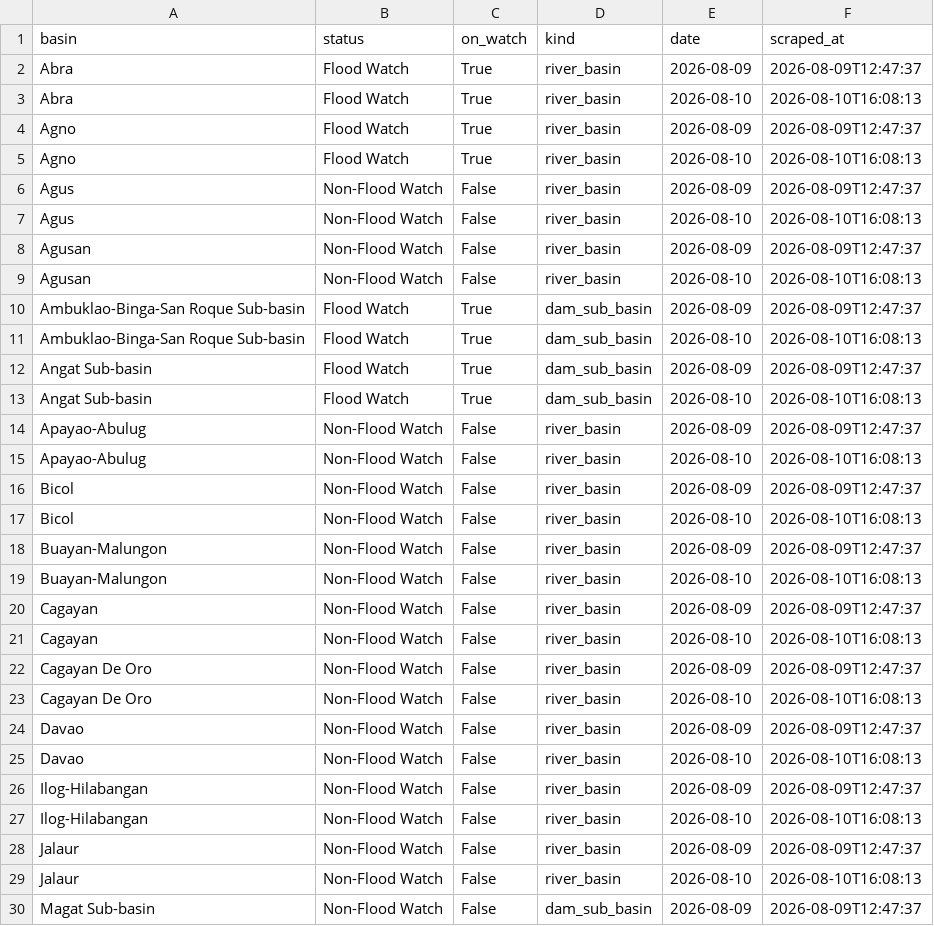
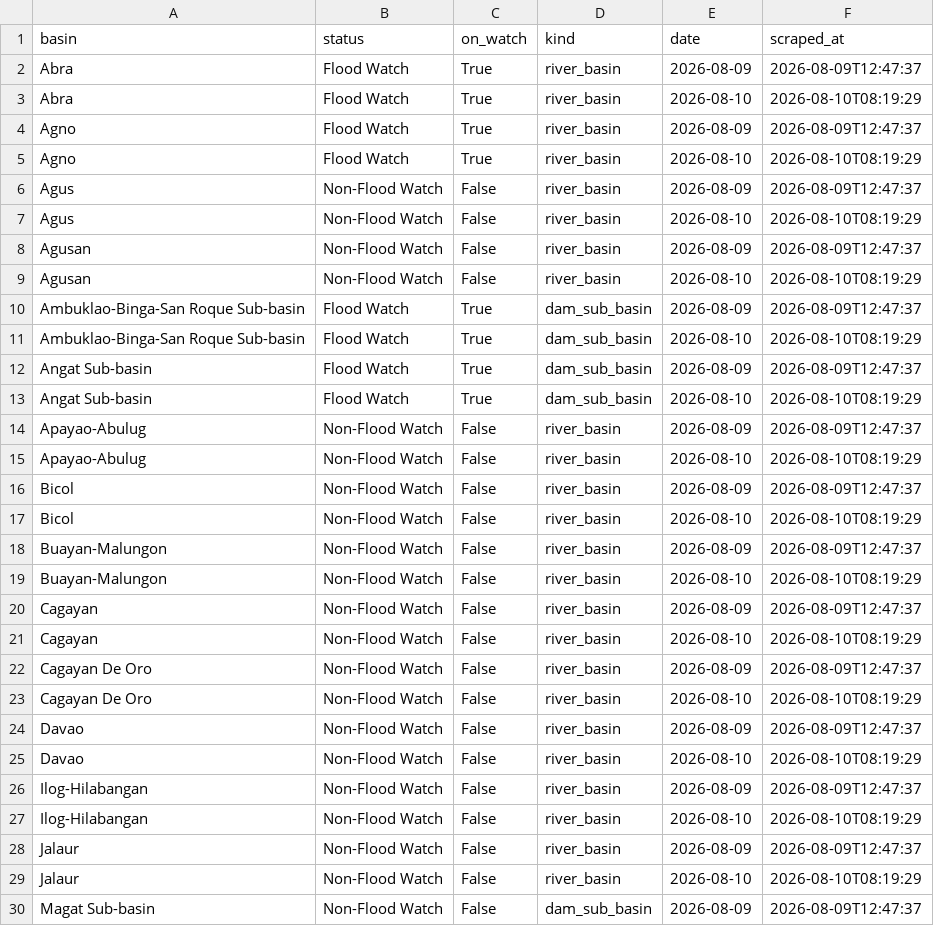
Before and after one commit to Zeref538/apaw, a CSV file: data/basin_status.csv, drawn as a sheet; only a part is shown; the diff covers the shown part only.

```diff
--- a/data/basin_status.csv
+++ b/data/basin_status.csv
@@ -2,29 +2,29 @@ basin,status,on_watch,kind,date,scraped_at
 Abra,Flood Watch,True,river_basin,2026-08-09,2026-08-09T12:47:37
-Abra,Flood Watch,True,river_basin,2026-08-10,2026-08-10T16:08:13
+Abra,Flood Watch,True,river_basin,2026-08-10,2026-08-10T08:19:29
 Agno,Flood Watch,True,river_basin,2026-08-09,2026-08-09T12:47:37
-Agno,Flood Watch,True,river_basin,2026-08-10,2026-08-10T16:08:13
+Agno,Flood Watch,True,river_basin,2026-08-10,2026-08-10T08:19:29
 Agus,Non-Flood Watch,False,river_basin,2026-08-09,2026-08-09T12:47:37
-Agus,Non-Flood Watch,False,river_basin,2026-08-10,2026-08-10T16:08:13
+Agus,Non-Flood Watch,False,river_basin,2026-08-10,2026-08-10T08:19:29
 Agusan,Non-Flood Watch,False,river_basin,2026-08-09,2026-08-09T12:47:37
-Agusan,Non-Flood Watch,False,river_basin,2026-08-10,2026-08-10T16:08:13
+Agusan,Non-Flood Watch,False,river_basin,2026-08-10,2026-08-10T08:19:29
 Ambuklao-Binga-San Roque Sub-basin,Flood Watch,True,dam_sub_basin,2026-08-09,2026-08-09T12:47:37
-Ambuklao-Binga-San Roque Sub-basin,Flood Watch,True,dam_sub_basin,2026-08-10,2026-08-10T16:08:13
+Ambuklao-Binga-San Roque Sub-basin,Flood Watch,True,dam_sub_basin,2026-08-10,2026-08-10T08:19:29
 Angat Sub-basin,Flood Watch,True,dam_sub_basin,2026-08-09,2026-08-09T12:47:37
-Angat Sub-basin,Flood Watch,True,dam_sub_basin,2026-08-10,2026-08-10T16:08:13
+Angat Sub-basin,Flood Watch,True,dam_sub_basin,2026-08-10,2026-08-10T08:19:29
 Apayao-Abulug,Non-Flood Watch,False,river_basin,2026-08-09,2026-08-09T12:47:37
-Apayao-Abulug,Non-Flood Watch,False,river_basin,2026-08-10,2026-08-10T16:08:13
+Apayao-Abulug,Non-Flood Watch,False,river_basin,2026-08-10,2026-08-10T08:19:29
 Bicol,Non-Flood Watch,False,river_basin,2026-08-09,2026-08-09T12:47:37
-Bicol,Non-Flood Watch,False,river_basin,2026-08-10,2026-08-10T16:08:13
+Bicol,Non-Flood Watch,False,river_basin,2026-08-10,2026-08-10T08:19:29
 Buayan-Malungon,Non-Flood Watch,False,river_basin,2026-08-09,2026-08-09T12:47:37
-Buayan-Malungon,Non-Flood Watch,False,river_basin,2026-08-10,2026-08-10T16:08:13
+Buayan-Malungon,Non-Flood Watch,False,river_basin,2026-08-10,2026-08-10T08:19:29
 Cagayan,Non-Flood Watch,False,river_basin,2026-08-09,2026-08-09T12:47:37
-Cagayan,Non-Flood Watch,False,river_basin,2026-08-10,2026-08-10T16:08:13
+Cagayan,Non-Flood Watch,False,river_basin,2026-08-10,2026-08-10T08:19:29
 Cagayan De Oro,Non-Flood Watch,False,river_basin,2026-08-09,2026-08-09T12:47:37
-Cagayan De Oro,Non-Flood Watch,False,river_basin,2026-08-10,2026-08-10T16:08:13
+Cagayan De Oro,Non-Flood Watch,False,river_basin,2026-08-10,2026-08-10T08:19:29
 Davao,Non-Flood Watch,False,river_basin,2026-08-09,2026-08-09T12:47:37
-Davao,Non-Flood Watch,False,river_basin,2026-08-10,2026-08-10T16:08:13
+Davao,Non-Flood Watch,False,river_basin,2026-08-10,2026-08-10T08:19:29
 Ilog-Hilabangan,Non-Flood Watch,False,river_basin,2026-08-09,2026-08-09T12:47:37
-Ilog-Hilabangan,Non-Flood Watch,False,river_basin,2026-08-10,2026-08-10T16:08:13
+Ilog-Hilabangan,Non-Flood Watch,False,river_basin,2026-08-10,2026-08-10T08:19:29
 Jalaur,Non-Flood Watch,False,river_basin,2026-08-09,2026-08-09T12:47:37
-Jalaur,Non-Flood Watch,False,river_basin,2026-08-10,2026-08-10T16:08:13
+Jalaur,Non-Flood Watch,False,river_basin,2026-08-10,2026-08-10T08:19:29
 Magat Sub-basin,Non-Flood Watch,False,dam_sub_basin,2026-08-09,2026-08-09T12:47:37
```
Also changed, not shown: 8 edited cells elsewhere in this file, 1 other file.
